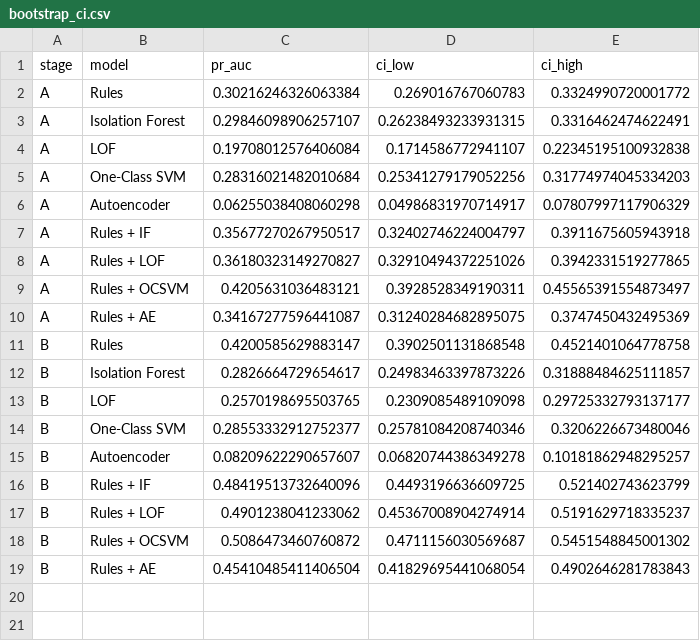
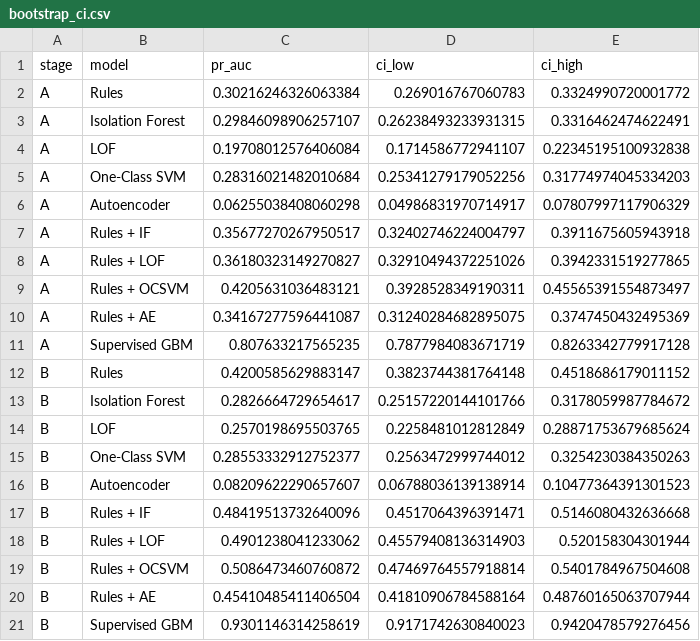
Before and after one commit to Yeshlen/Research, a CSV file: report/tables/bootstrap_ci.csv, drawn as a sheet.

Commit message:
Add label-budget results, supervised CIs and dashboard screenshot; update write-ups

```diff
--- a/report/tables/bootstrap_ci.csv
+++ b/report/tables/bootstrap_ci.csv
@@ -10,10 +10,12 @@ A,Rules + OCSVM,0.4205631036483121,0.3928528349190311,0.45565391554873497
 A,Rules + AE,0.34167277596441087,0.31240284682895075,0.3747450432495369
-B,Rules,0.4200585629883147,0.3902501131868548,0.4521401064778758
-B,Isolation Forest,0.2826664729654617,0.24983463397873226,0.31888484625111857
-B,LOF,0.2570198695503765,0.2309085489109098,0.29725332793137177
-B,One-Class SVM,0.28553332912752377,0.25781084208740346,0.3206226673480046
-B,Autoencoder,0.08209622290657607,0.06820744386349278,0.10181862948295257
-B,Rules + IF,0.48419513732640096,0.4493196636609725,0.521402743623799
-B,Rules + LOF,0.4901238041233062,0.45367008904274914,0.5191629718335237
-B,Rules + OCSVM,0.5086473460760872,0.4711156030569687,0.5451548845001302
-B,Rules + AE,0.45410485411406504,0.41829695441068054,0.4902646281783843
+A,Supervised GBM,0.807633217565235,0.7877984083671719,0.8263342779917128
+B,Rules,0.4200585629883147,0.3823744381764148,0.4518686179011152
+B,Isolation Forest,0.2826664729654617,0.25157220144101766,0.3178059987784672
+B,LOF,0.2570198695503765,0.2258481012812849,0.28871753679685624
+B,One-Class SVM,0.28553332912752377,0.2563472999744012,0.3254230384350263
+B,Autoencoder,0.08209622290657607,0.06788036139138914,0.10477364391301523
+B,Rules + IF,0.48419513732640096,0.4517064396391471,0.5146080432636668
+B,Rules + LOF,0.4901238041233062,0.45579408136314903,0.520158304301944
+B,Rules + OCSVM,0.5086473460760872,0.47469764557918814,0.5401784967504608
+B,Rules + AE,0.45410485411406504,0.41810906784588164,0.48760165063707944
+B,Supervised GBM,0.9301146314258619,0.9171742630840023,0.9420478579276456
```
Also changed, not shown: report/tables/prevalence.csv, 10 other files.
